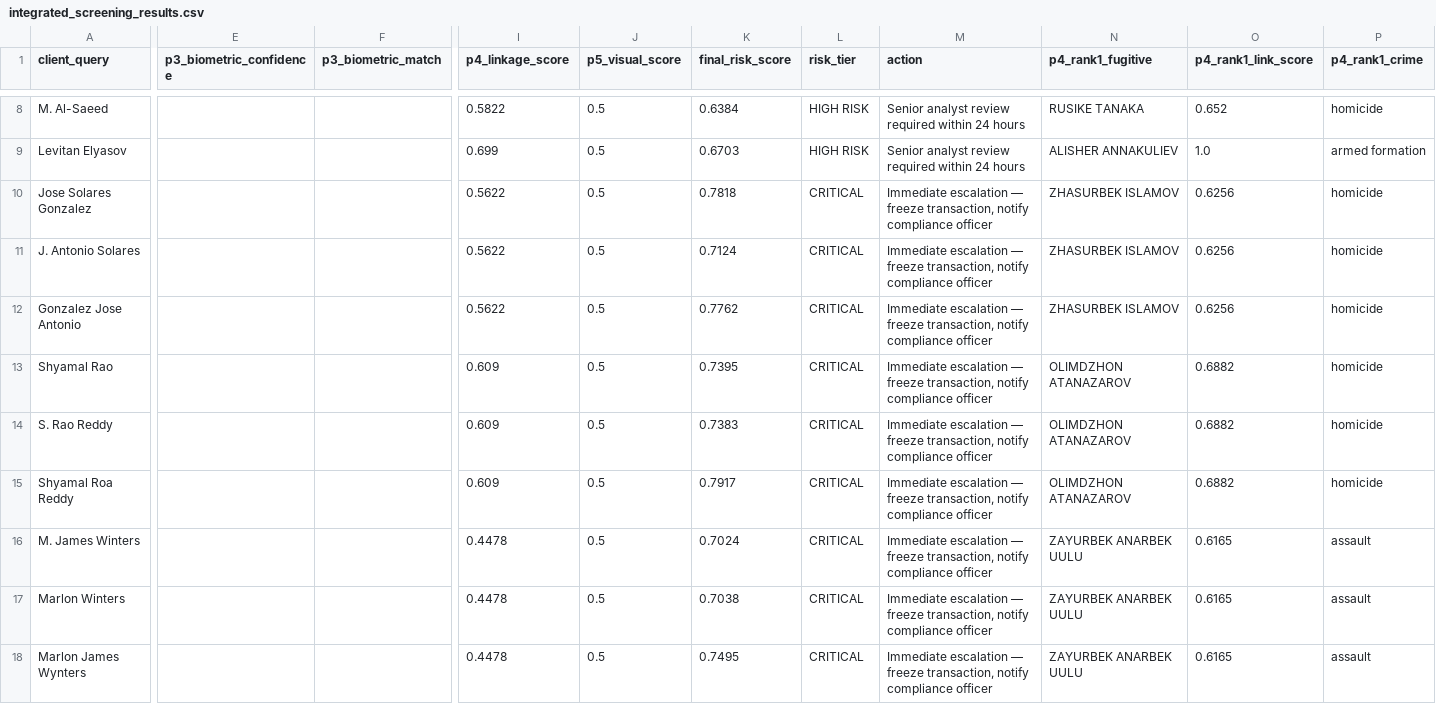
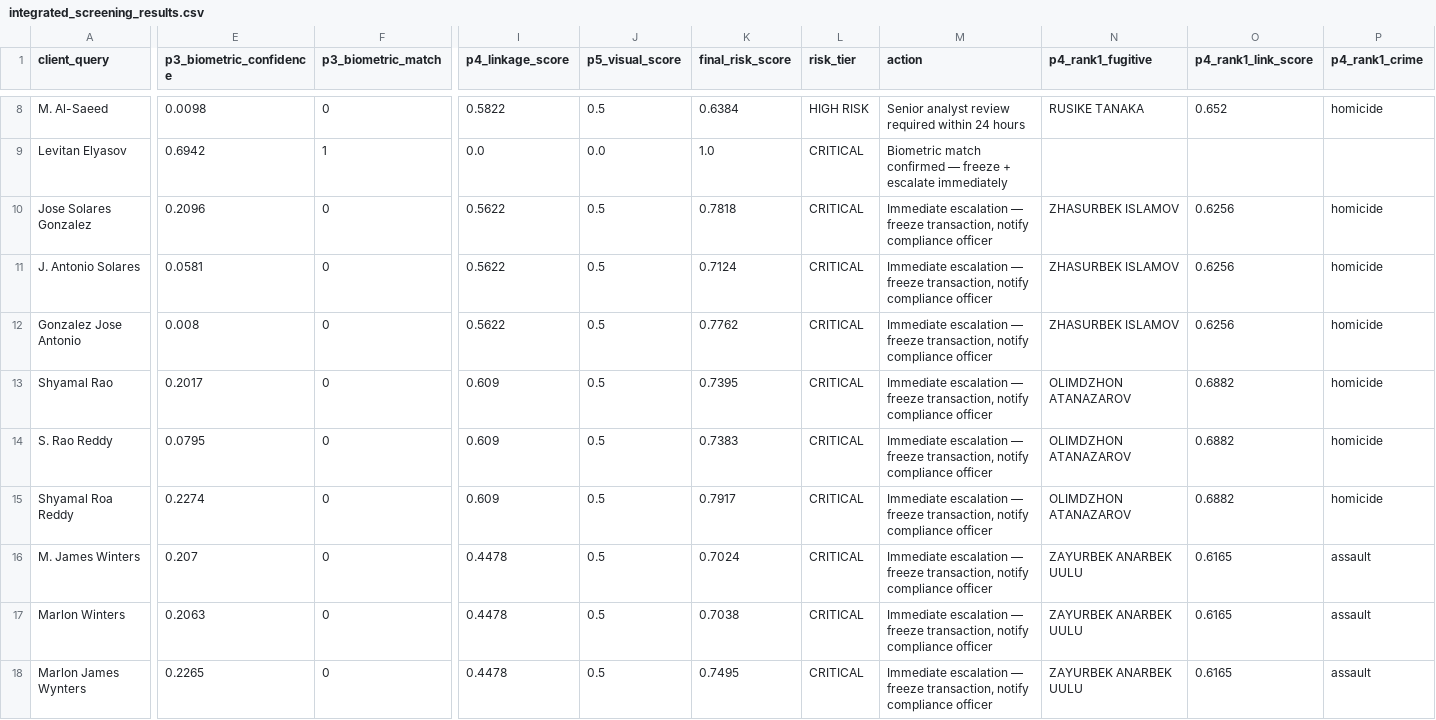
Before and after one commit to dian-farah/Interpol_Biometric_Prediction, a CSV file: Integration/outputs/integrated_screening_results.csv, drawn as a sheet; only a part is shown, gaps mark what is left out; the diff covers the shown part only; the diff names each change by its address in the sheet, - before the commit and + after, or states it on an @@ line.

```diff
--- a/Integration/outputs/integrated_screening_results.csv
+++ b/Integration/outputs/integrated_screening_results.csv
-E8 (p3_biometric_confidence): (empty)
+E8 (p3_biometric_confidence): 0.0098
-F8 (p3_biometric_match): (empty)
+F8 (p3_biometric_match): 0
-E9 (p3_biometric_confidence): (empty)
+E9 (p3_biometric_confidence): 0.6942
-F9 (p3_biometric_match): (empty)
+F9 (p3_biometric_match): 1
-I9 (p4_linkage_score): 0.699
+I9 (p4_linkage_score): 0.0
-J9 (p5_visual_score): 0.5
+J9 (p5_visual_score): 0.0
-K9 (final_risk_score): 0.6703
+K9 (final_risk_score): 1.0
-L9 (risk_tier): HIGH RISK
+L9 (risk_tier): CRITICAL
-M9 (action): Senior analyst review required within 24 hours
+M9 (action): Biometric match confirmed — freeze + escalate immediately
-N9 (p4_rank1_fugitive): ALISHER ANNAKULIEV
+N9 (p4_rank1_fugitive): (empty)
-O9 (p4_rank1_link_score): 1.0
+O9 (p4_rank1_link_score): (empty)
-P9 (p4_rank1_crime): armed formation
+P9 (p4_rank1_crime): (empty)
-E10 (p3_biometric_confidence): (empty)
+E10 (p3_biometric_confidence): 0.2096
-F10:F18 (p3_biometric_match): (empty)
+F10:F18 (p3_biometric_match): 0
-E11 (p3_biometric_confidence): (empty)
+E11 (p3_biometric_confidence): 0.0581
-E12 (p3_biometric_confidence): (empty)
+E12 (p3_biometric_confidence): 0.008
-E13 (p3_biometric_confidence): (empty)
+E13 (p3_biometric_confidence): 0.2017
-E14 (p3_biometric_confidence): (empty)
+E14 (p3_biometric_confidence): 0.0795
-E15 (p3_biometric_confidence): (empty)
+E15 (p3_biometric_confidence): 0.2274
-E16 (p3_biometric_confidence): (empty)
+E16 (p3_biometric_confidence): 0.207
-E17 (p3_biometric_confidence): (empty)
+E17 (p3_biometric_confidence): 0.2063
-E18 (p3_biometric_confidence): (empty)
+E18 (p3_biometric_confidence): 0.2265
```
Also changed, not shown: 60 edited cells elsewhere in this file, 2 other files.
